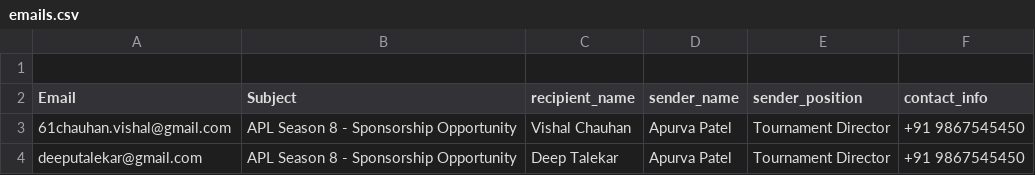
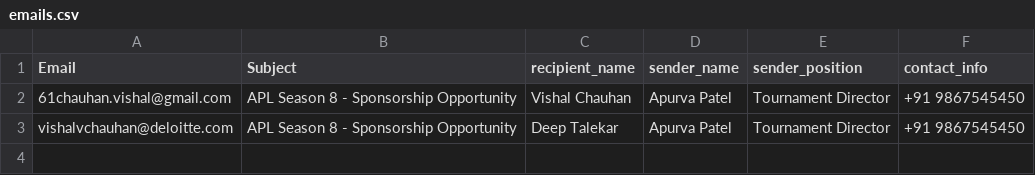
Before and after one commit to vishal-chauhan10/EmailSender, a CSV file: emails.csv, drawn as a sheet.

```diff
--- a/emails.csv
+++ b/emails.csv
@@ -1,4 +1,3 @@
-
 Email,Subject,recipient_name,sender_name,sender_position,contact_info
 61chauhan.vishal@gmail.com,APL Season 8 - Sponsorship Opportunity,Vishal Chauhan,Apurva Patel,Tournament Director,+91 9867545450
-deeputalekar@gmail.com,APL Season 8 - Sponsorship Opportunity,Deep Talekar,Apurva Patel,Tournament Director,+91 9867545450
+vishalvchauhan@deloitte.com,APL Season 8 - Sponsorship Opportunity,Deep Talekar,Apurva Patel,Tournament Director,+91 9867545450
```
Also changed, not shown: 1 other file.
